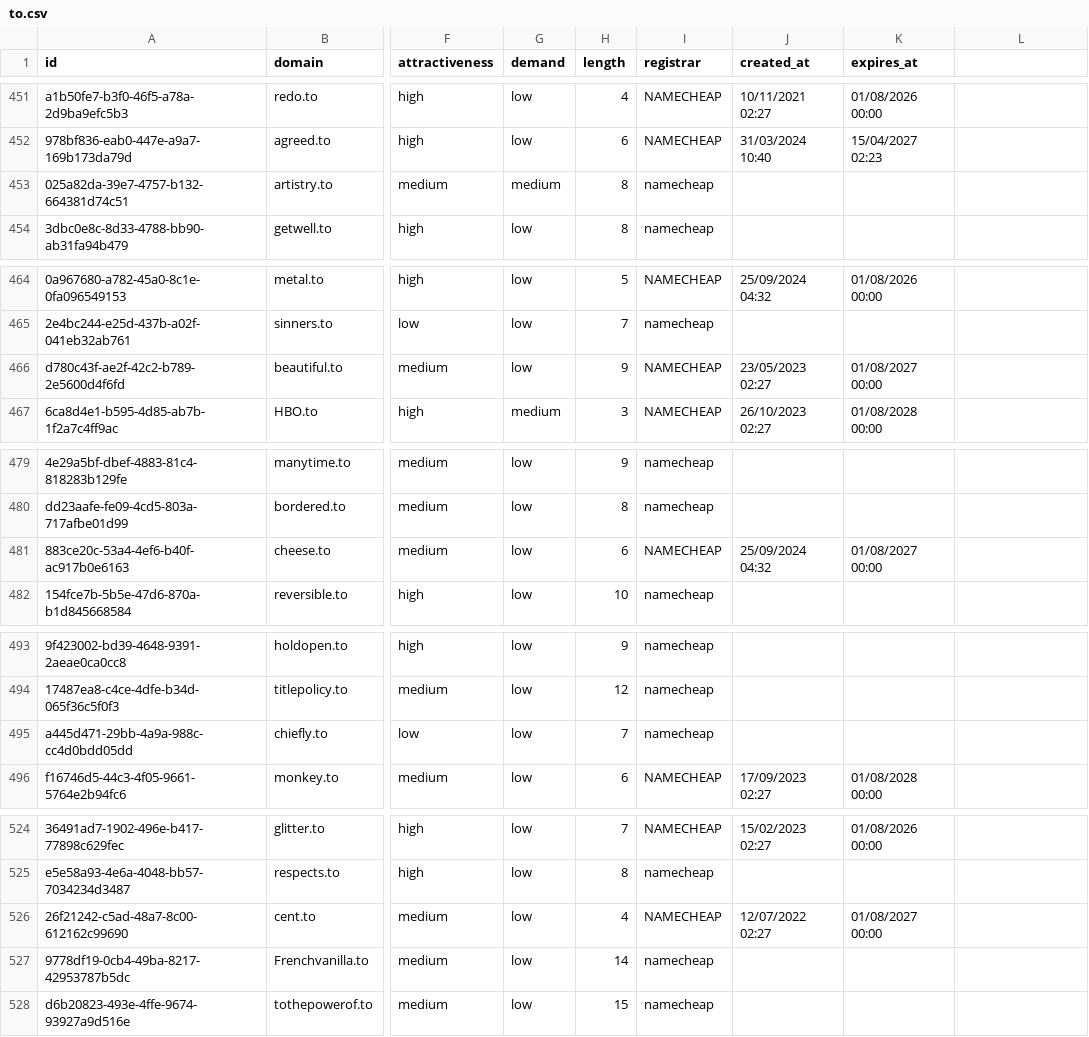
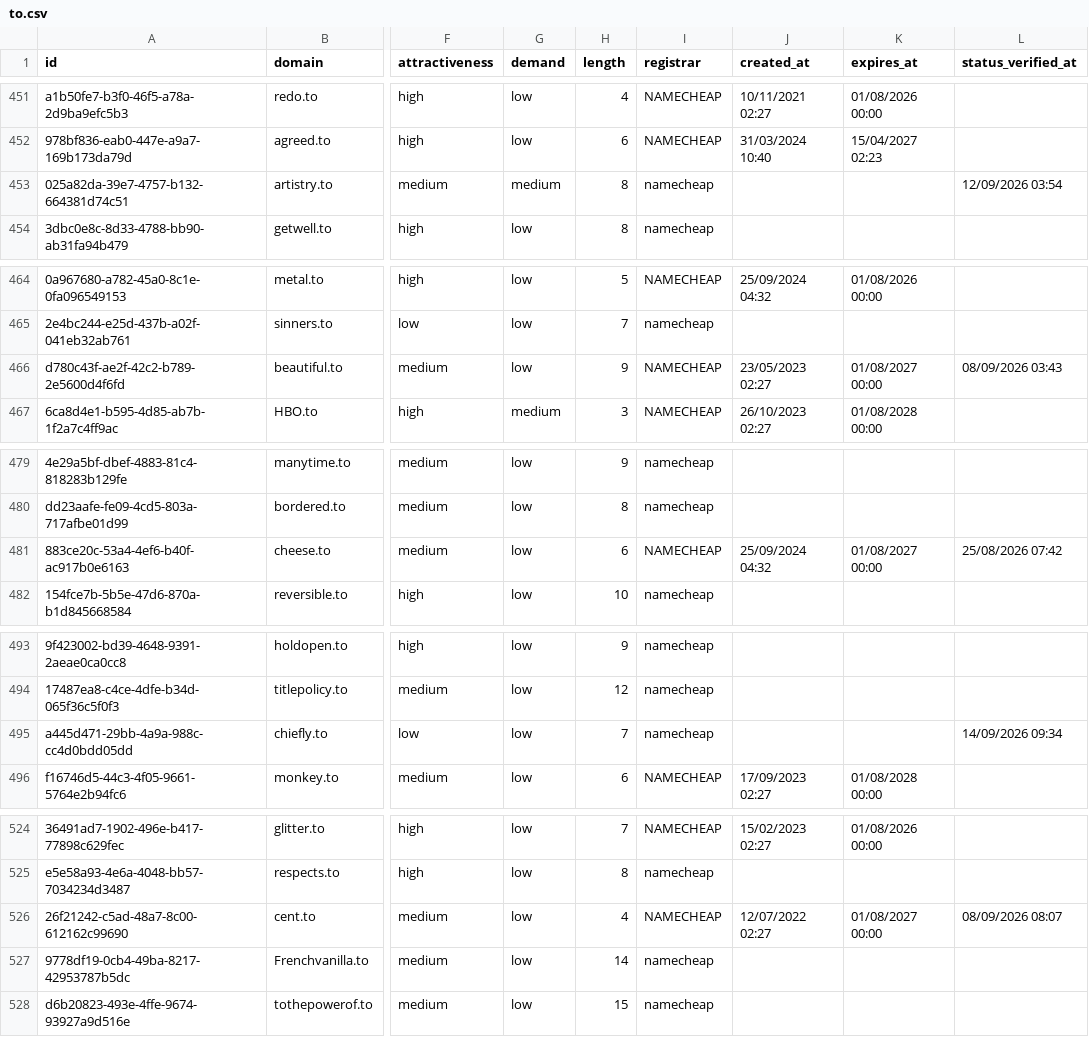
Before and after one commit to UniqueDomains/to-oneword-domains, a CSV file: to.csv, drawn as a sheet; only a part is shown, gaps mark what is left out; the diff covers the shown part only; the diff names each change by its address in the sheet, - before the commit and + after, or states it on an @@ line.

```diff
--- a/to.csv
+++ b/to.csv
-L1: (empty)
+L1: status_verified_at
-L453 (status_verified_at): (empty)
+L453 (status_verified_at): 12/09/2026 03:54
-L466 (status_verified_at): (empty)
+L466 (status_verified_at): 08/09/2026 03:43
-L481 (status_verified_at): (empty)
+L481 (status_verified_at): 25/08/2026 07:42
-L495 (status_verified_at): (empty)
+L495 (status_verified_at): 14/09/2026 09:34
-L526 (status_verified_at): (empty)
+L526 (status_verified_at): 08/09/2026 08:07
```
Also changed, not shown: 22 edited cells elsewhere in this file, 6 other files.
